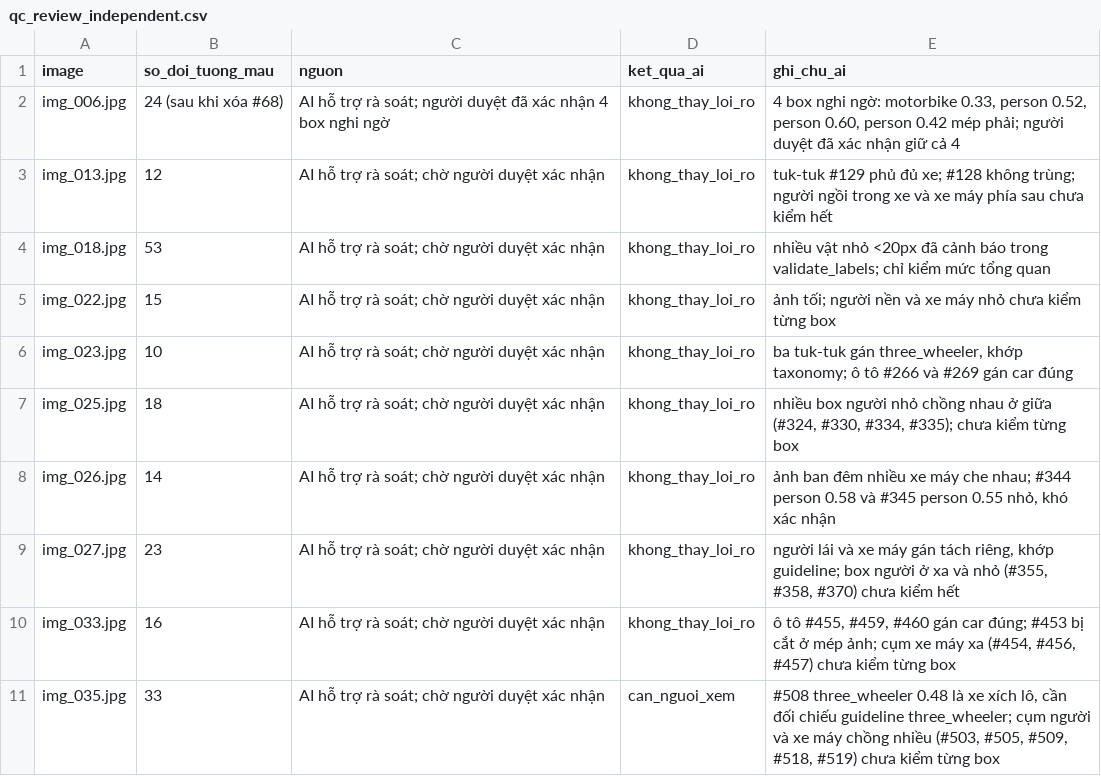
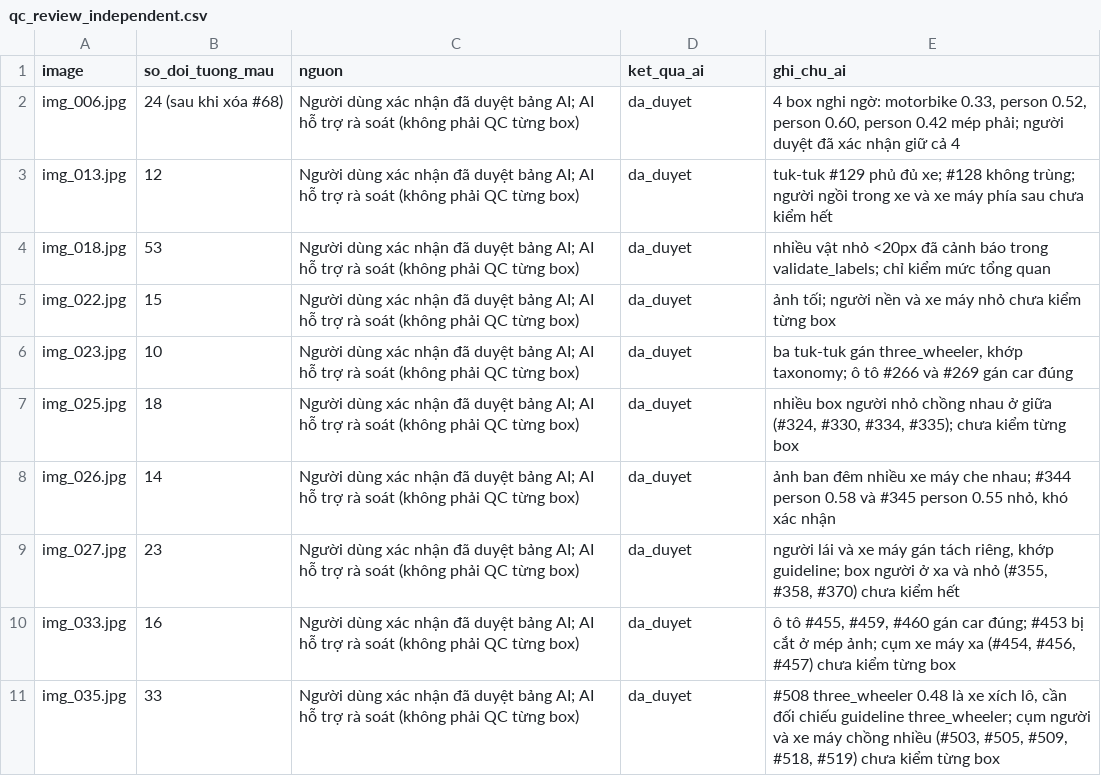
Before and after one commit to phamphunguyenhung/K5-L23-DAY08-2A202604062-PhamPhuNguyenHung-AIPrelabel, a CSV file: submission/qc/qc_review_independent.csv, drawn as a sheet.

Commit message:
QC: người dùng đã duyệt bảng AI 10 ảnh (qc_review_independent.csv, da_duyet, không phải QC từng box); bỏ tham chiếu spotcheck trong REPORT; checker MSHV chữ+số

```diff
--- a/submission/qc/qc_review_independent.csv
+++ b/submission/qc/qc_review_independent.csv
@@ -1,11 +1,11 @@
 image,so_doi_tuong_mau,nguon,ket_qua_ai,ghi_chu_ai
-img_006.jpg,24 (sau khi xóa #68),AI hỗ trợ rà soát; người duyệt đã xác nhận 4 box nghi ngờ,khong_thay_loi_ro,"4 box nghi ngờ: motorbike 0.33, person 0.52, person 0.60, person 0.42 mép phải; người duyệt đã xác nhận giữ cả 4"
-img_013.jpg,12,AI hỗ trợ rà soát; chờ người duyệt xác nhận,khong_thay_loi_ro,"tuk-tuk #129 phủ đủ xe; #128 không trùng; người ngồi trong xe và xe máy phía sau chưa kiểm hết"
-img_018.jpg,53,AI hỗ trợ rà soát; chờ người duyệt xác nhận,khong_thay_loi_ro,"nhiều vật nhỏ <20px đã cảnh báo trong validate_labels; chỉ kiểm mức tổng quan"
-img_022.jpg,15,AI hỗ trợ rà soát; chờ người duyệt xác nhận,khong_thay_loi_ro,"ảnh tối; người nền và xe máy nhỏ chưa kiểm từng box"
-img_023.jpg,10,AI hỗ trợ rà soát; chờ người duyệt xác nhận,khong_thay_loi_ro,"ba tuk-tuk gán three_wheeler, khớp taxonomy; ô tô #266 và #269 gán car đúng"
-img_025.jpg,18,AI hỗ trợ rà soát; chờ người duyệt xác nhận,khong_thay_loi_ro,"nhiều box người nhỏ chồng nhau ở giữa (#324, #330, #334, #335); chưa kiểm từng box"
-img_026.jpg,14,AI hỗ trợ rà soát; chờ người duyệt xác nhận,khong_thay_loi_ro,"ảnh ban đêm nhiều xe máy che nhau; #344 person 0.58 và #345 person 0.55 nhỏ, khó xác nhận"
-img_027.jpg,23,AI hỗ trợ rà soát; chờ người duyệt xác nhận,khong_thay_loi_ro,"người lái và xe máy gán tách riêng, khớp guideline; box người ở xa và nhỏ (#355, #358, #370) chưa kiểm hết"
-img_033.jpg,16,AI hỗ trợ rà soát; chờ người duyệt xác nhận,khong_thay_loi_ro,"ô tô #455, #459, #460 gán car đúng; #453 bị cắt ở mép ảnh; cụm xe máy xa (#454, #456, #457) chưa kiểm từng box"
-img_035.jpg,33,AI hỗ trợ rà soát; chờ người duyệt xác nhận,can_nguoi_xem,"#508 three_wheeler 0.48 là xe xích lô, cần đối chiếu guideline three_wheeler; cụm người và xe máy chồng nhiều (#503, #505, #509, #518, #519) chưa kiểm từng box"
+img_006.jpg,24 (sau khi xóa #68),Người dùng xác nhận đã duyệt bảng AI; AI hỗ trợ rà soát (không phải QC từng box),da_duyet,"4 box nghi ngờ: motorbike 0.33, person 0.52, person 0.60, person 0.42 mép phải; người duyệt đã xác nhận giữ cả 4"
+img_013.jpg,12,Người dùng xác nhận đã duyệt bảng AI; AI hỗ trợ rà soát (không phải QC từng box),da_duyet,tuk-tuk #129 phủ đủ xe; #128 không trùng; người ngồi trong xe và xe máy phía sau chưa kiểm hết
+img_018.jpg,53,Người dùng xác nhận đã duyệt bảng AI; AI hỗ trợ rà soát (không phải QC từng box),da_duyet,nhiều vật nhỏ <20px đã cảnh báo trong validate_labels; chỉ kiểm mức tổng quan
+img_022.jpg,15,Người dùng xác nhận đã duyệt bảng AI; AI hỗ trợ rà soát (không phải QC từng box),da_duyet,ảnh tối; người nền và xe máy nhỏ chưa kiểm từng box
+img_023.jpg,10,Người dùng xác nhận đã duyệt bảng AI; AI hỗ trợ rà soát (không phải QC từng box),da_duyet,"ba tuk-tuk gán three_wheeler, khớp taxonomy; ô tô #266 và #269 gán car đúng"
+img_025.jpg,18,Người dùng xác nhận đã duyệt bảng AI; AI hỗ trợ rà soát (không phải QC từng box),da_duyet,"nhiều box người nhỏ chồng nhau ở giữa (#324, #330, #334, #335); chưa kiểm từng box"
+img_026.jpg,14,Người dùng xác nhận đã duyệt bảng AI; AI hỗ trợ rà soát (không phải QC từng box),da_duyet,"ảnh ban đêm nhiều xe máy che nhau; #344 person 0.58 và #345 person 0.55 nhỏ, khó xác nhận"
+img_027.jpg,23,Người dùng xác nhận đã duyệt bảng AI; AI hỗ trợ rà soát (không phải QC từng box),da_duyet,"người lái và xe máy gán tách riêng, khớp guideline; box người ở xa và nhỏ (#355, #358, #370) chưa kiểm hết"
+img_033.jpg,16,Người dùng xác nhận đã duyệt bảng AI; AI hỗ trợ rà soát (không phải QC từng box),da_duyet,"ô tô #455, #459, #460 gán car đúng; #453 bị cắt ở mép ảnh; cụm xe máy xa (#454, #456, #457) chưa kiểm từng box"
+img_035.jpg,33,Người dùng xác nhận đã duyệt bảng AI; AI hỗ trợ rà soát (không phải QC từng box),da_duyet,"#508 three_wheeler 0.48 là xe xích lô, cần đối chiếu guideline three_wheeler; cụm người và xe máy chồng nhiều (#503, #505, #509, #518, #519) chưa kiểm từng box"
```
Also changed, not shown: 2 other files.
